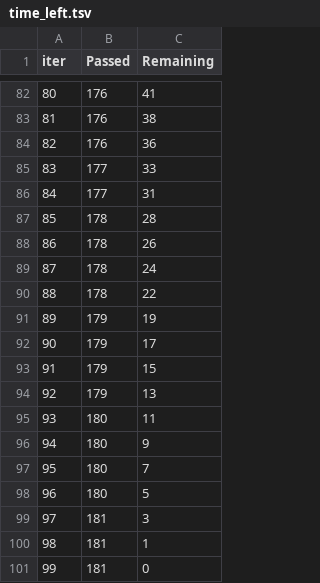
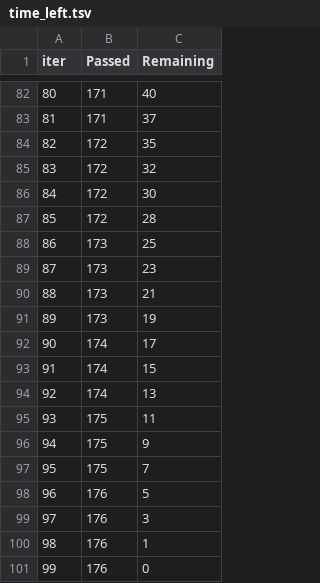
Before and after one commit to JosephDebugger/ecommerce_ai_recommandations, a TSV file: public/catboost_info/time_left.tsv, drawn as a sheet; only a part is shown, gaps mark what is left out; the diff covers the shown part only.

```diff
--- a/public/catboost_info/time_left.tsv
+++ b/public/catboost_info/time_left.tsv
@@ -82,20 +82,20 @@ iter	Passed	Remaining
-80	176	41
-81	176	38
-82	176	36
-83	177	33
-84	177	31
-85	178	28
-86	178	26
-87	178	24
-88	178	22
-89	179	19
-90	179	17
-91	179	15
-92	179	13
-93	180	11
-94	180	9
-95	180	7
-96	180	5
-97	181	3
-98	181	1
-99	181	0
+80	171	40
+81	171	37
+82	172	35
+83	172	32
+84	172	30
+85	172	28
+86	173	25
+87	173	23
+88	173	21
+89	173	19
+90	174	17
+91	174	15
+92	174	13
+93	175	11
+94	175	9
+95	175	7
+96	176	5
+97	176	3
+98	176	1
+99	176	0
```
Also changed, not shown: 159 edited cells elsewhere in this file, 4 other files.
